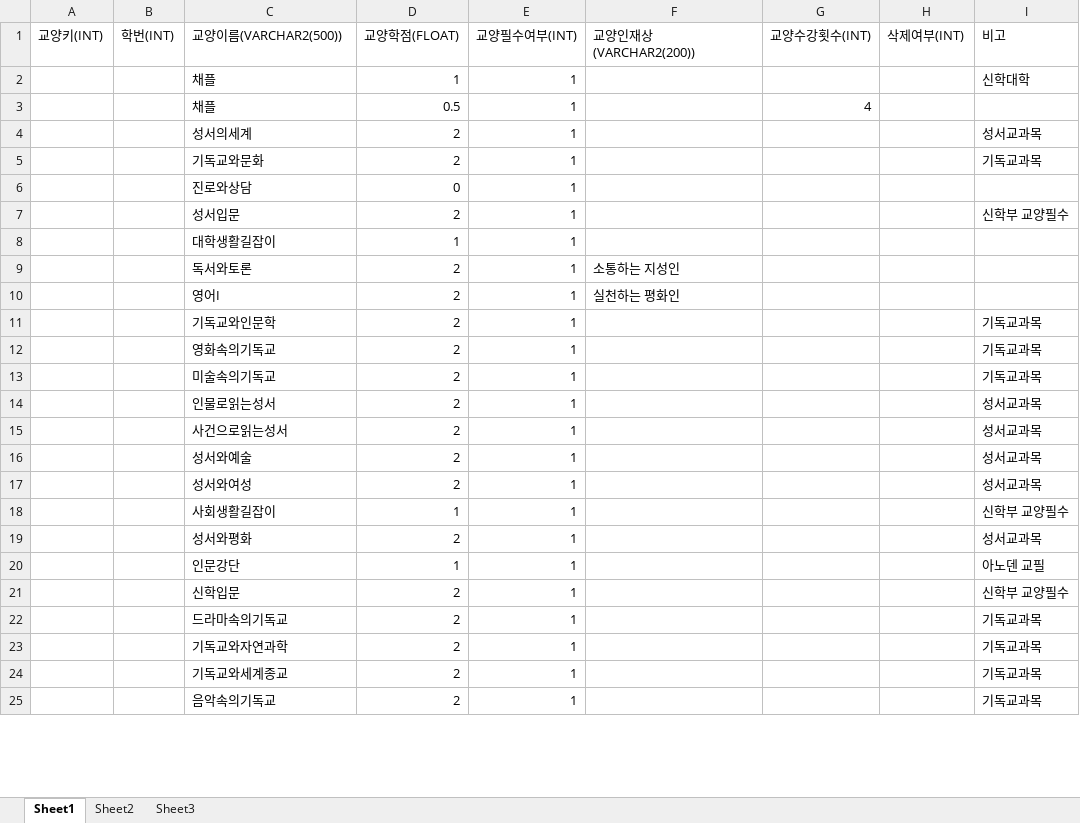
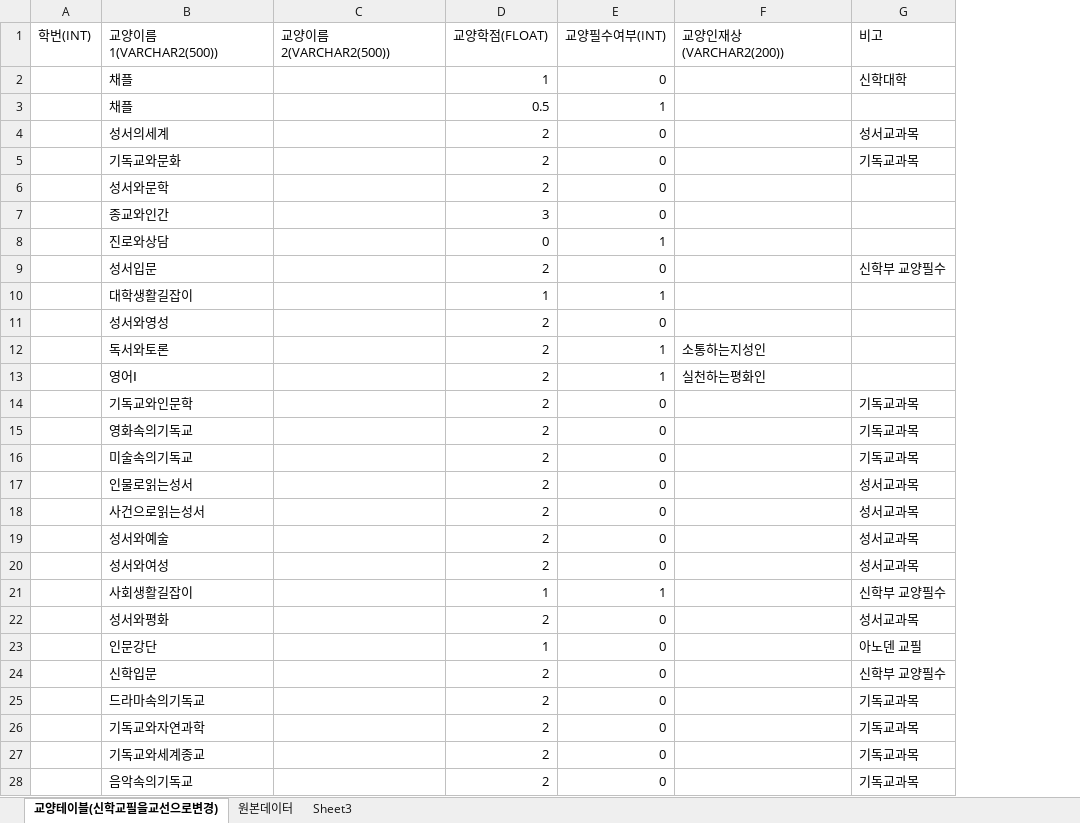
Before and after one commit to Graduate-Ok/Graduation-Okay-, an Excel workbook: 자료/DATABASE/베이스자료/교필.xlsx, sheet 교양테이블(신학교필을교선으로변경), drawn as a sheet; only a part is shown; values as stored, in another font and other column widths than the file's, no borders; removed rows and columns are numbered as before the commit, all else as after; the diff covers the shown part only; the diff names each change by its address in the sheet, - before the commit and + after, or states it on an @@ line.

```diff
--- a/자료/DATABASE/베이스자료/교필.xlsx (sheet 교양테이블(신학교필을교선으로변경))
+++ b/자료/DATABASE/베이스자료/교필.xlsx (sheet 교양테이블(신학교필을교선으로변경))
-sheet tab: Sheet1
+sheet tab: 교양테이블(신학교필을교선으로변경)
-sheet tab: Sheet2
+sheet tab: 원본데이터
-column A (교양키(INT)), empty
+column C (교양이름2(VARCHAR2(500))), empty
-column G (교양수강횟수(INT)), row 3: 4
-column H (삭제여부(INT)), empty
-B1: 교양이름(VARCHAR2(500))
+B1: 교양이름1(VARCHAR2(500))
-E2 (교양필수여부(INT)): 1
+E2 (교양필수여부(INT)): 0
-E4:E5 (교양필수여부(INT)): 1
+E4:E5 (교양필수여부(INT)): 0
+row 6:  | 성서와문학 |  | 2 | 0
+row 7:  | 종교와인간 |  | 3 | 0
-E9 (교양필수여부(INT)): 1
+E9 (교양필수여부(INT)): 0
+row 11:  | 성서와영성 |  | 2 | 0
-F12 (교양인재상(VARCHAR2(200))): 소통하는 지성인
+F12 (교양인재상(VARCHAR2(200))): 소통하는지성인
-B13 (교양이름1(VARCHAR2(500))): 영어I
+B13 (교양이름1(VARCHAR2(500))): 영어Ⅰ
-F13 (교양인재상(VARCHAR2(200))): 실천하는 평화인
+F13 (교양인재상(VARCHAR2(200))): 실천하는평화인
-E14:E20 (교양필수여부(INT)): 1
+E14:E20 (교양필수여부(INT)): 0
-E22:E28 (교양필수여부(INT)): 1
+E22:E28 (교양필수여부(INT)): 0
```
Also changed, not shown: 2 added rows and 12 edited cells elsewhere in this sheet, sheet 원본데이터, 자료/DATABASE/베이스자료/신학,사회,IT,미래융합전필.xlsx, 8 other files.
